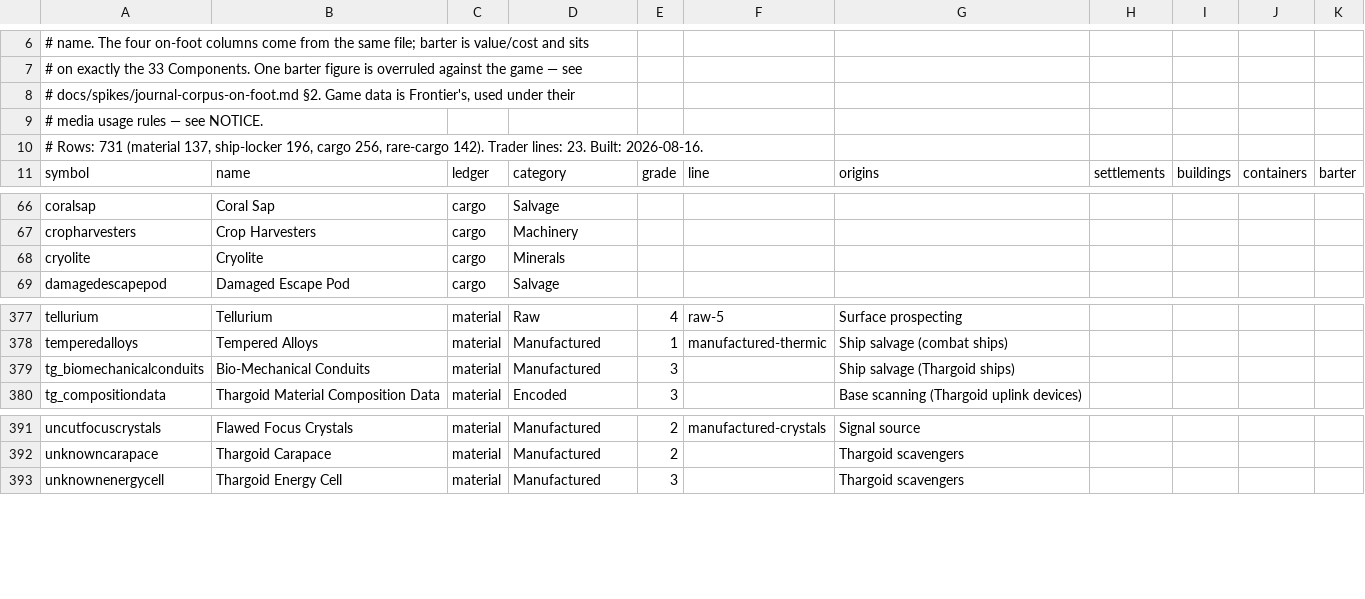
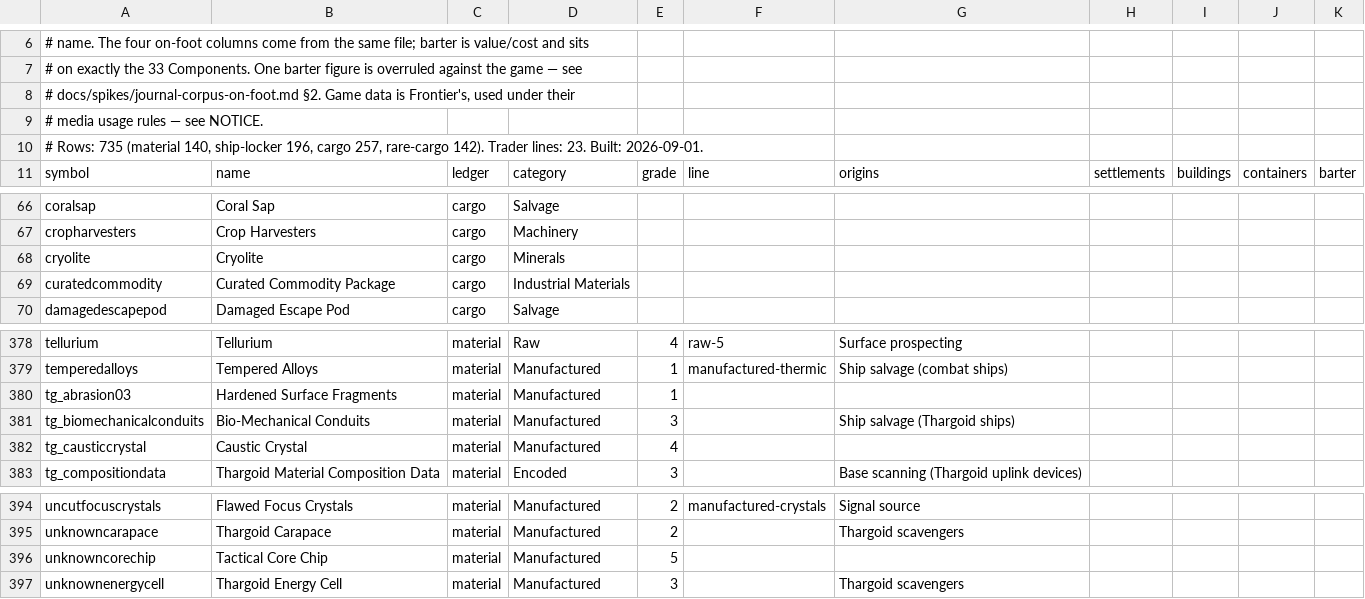
Before and after one commit to dseelinger/d47, a TSV file: src/D47.Core/Knowledge/Materials.tsv, drawn as a sheet; only a part is shown, gaps mark what is left out.

```diff
--- a/src/D47.Core/Knowledge/Materials.tsv
+++ b/src/D47.Core/Knowledge/Materials.tsv
@@ -9,3 +9,3 @@
 # media usage rules — see NOTICE.
-# Rows: 731 (material 137, ship-locker 196, cargo 256, rare-cargo 142). Trader lines: 23. Built: 2026-08-16.
+# Rows: 735 (material 140, ship-locker 196, cargo 257, rare-cargo 142). Trader lines: 23. Built: 2026-09-01.
 symbol	name	ledger	category	grade	line	origins	settlements	buildings	containers	barter
@@ -68,2 +68,3 @@ cropharvesters	Crop Harvesters	cargo	Machinery
 cryolite	Cryolite	cargo	Minerals							
+curatedcommodity	Curated Commodity Package	cargo	Industrial Materials							
 damagedescapepod	Damaged Escape Pod	cargo	Salvage							
@@ -378,3 +379,5 @@ tellurium	Tellurium	material	Raw	4	raw-5	Surface prospecting
 temperedalloys	Tempered Alloys	material	Manufactured	1	manufactured-thermic	Ship salvage (combat ships)				
+tg_abrasion03	Hardened Surface Fragments	material	Manufactured	1						
 tg_biomechanicalconduits	Bio-Mechanical Conduits	material	Manufactured	3		Ship salvage (Thargoid ships)				
+tg_causticcrystal	Caustic Crystal	material	Manufactured	4						
 tg_compositiondata	Thargoid Material Composition Data	material	Encoded	3		Base scanning (Thargoid uplink devices)				
@@ -392,2 +395,3 @@ uncutfocuscrystals	Flawed Focus Crystals	material	Manufactured	2	manufactured-cr
 unknowncarapace	Thargoid Carapace	material	Manufactured	2		Thargoid scavengers				
+unknowncorechip	Tactical Core Chip	material	Manufactured	5						
 unknownenergycell	Thargoid Energy Cell	material	Manufactured	3		Thargoid scavengers				
```
Also changed, not shown: src/D47.Core/Knowledge/Blueprints.tsv, 11 other files.
